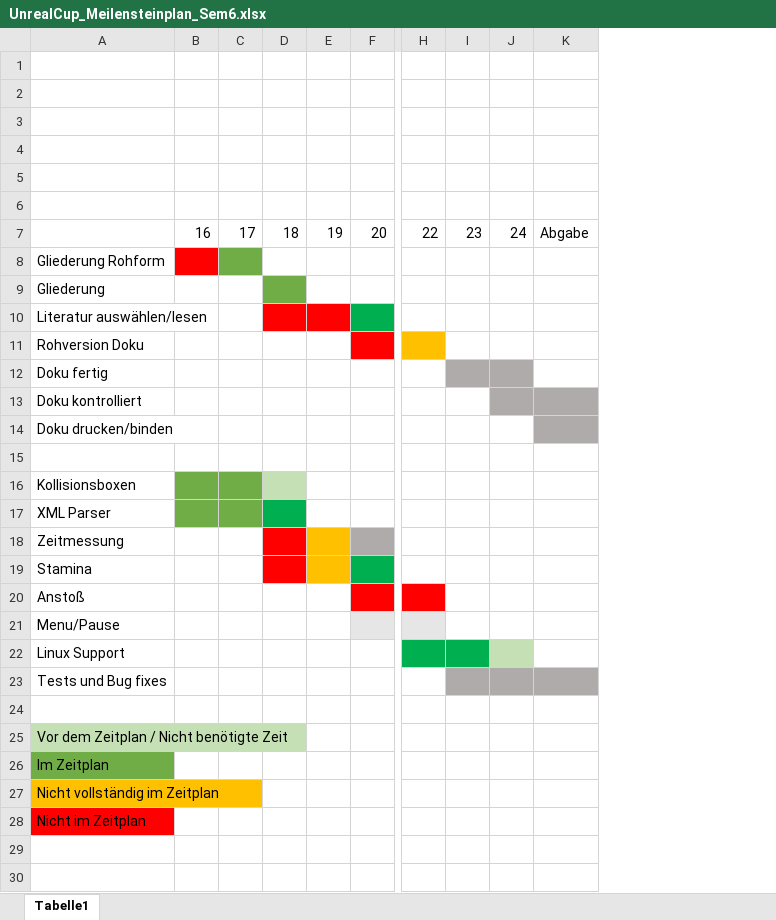
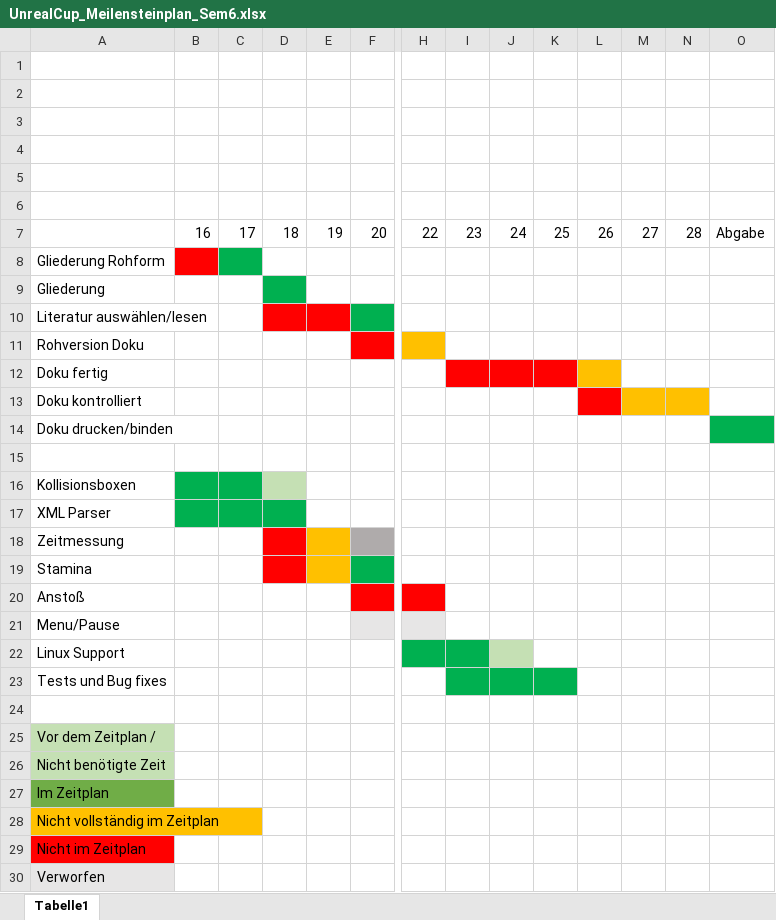
Before and after one commit to RocketRider/UnrealCup, an Excel workbook: doc/UnrealCup_Meilensteinplan_Sem6.xlsx, sheet Tabelle1, drawn as a sheet; only a part is shown, gaps mark what is left out; values as stored, in another font and other column widths than the file's, no borders; addresses are those after the commit; rows hold the shown columns only; the diff names each change by its address in the sheet, - before the commit and + after, or states it on an @@ line.

```diff
--- a/doc/UnrealCup_Meilensteinplan_Sem6.xlsx (sheet Tabelle1)
+++ b/doc/UnrealCup_Meilensteinplan_Sem6.xlsx (sheet Tabelle1)
+column K, row 7: 25
+column L, row 7: 26
+column M, row 7: 27
+column N, row 7: 28
-C8 fill: #70AD47
+C8 fill: #00B050
-D9 fill: #70AD47
+D9 fill: #00B050
-I12:J12 fill: #AFABAB
+I12:J12 fill: #FF0000
-J13 fill: #AFABAB
+J13 fill: none
-O13 fill: #AFABAB
+O13 fill: none
-O14 fill: #AFABAB
+O14 fill: #00B050
-B16:C17 fill: #70AD47
+B16:C17 fill: #00B050
-I23:J23 fill: #AFABAB
+I23:J23 fill: #00B050
-O23 fill: #AFABAB
+O23 fill: none
-A25: Vor dem Zeitplan / Nicht benötigte Zeit
+A25: Vor dem Zeitplan /
+row 26: Nicht benötigte Zeit
+row 30: Verworfen
```
Also changed, not shown: 2 other files.
